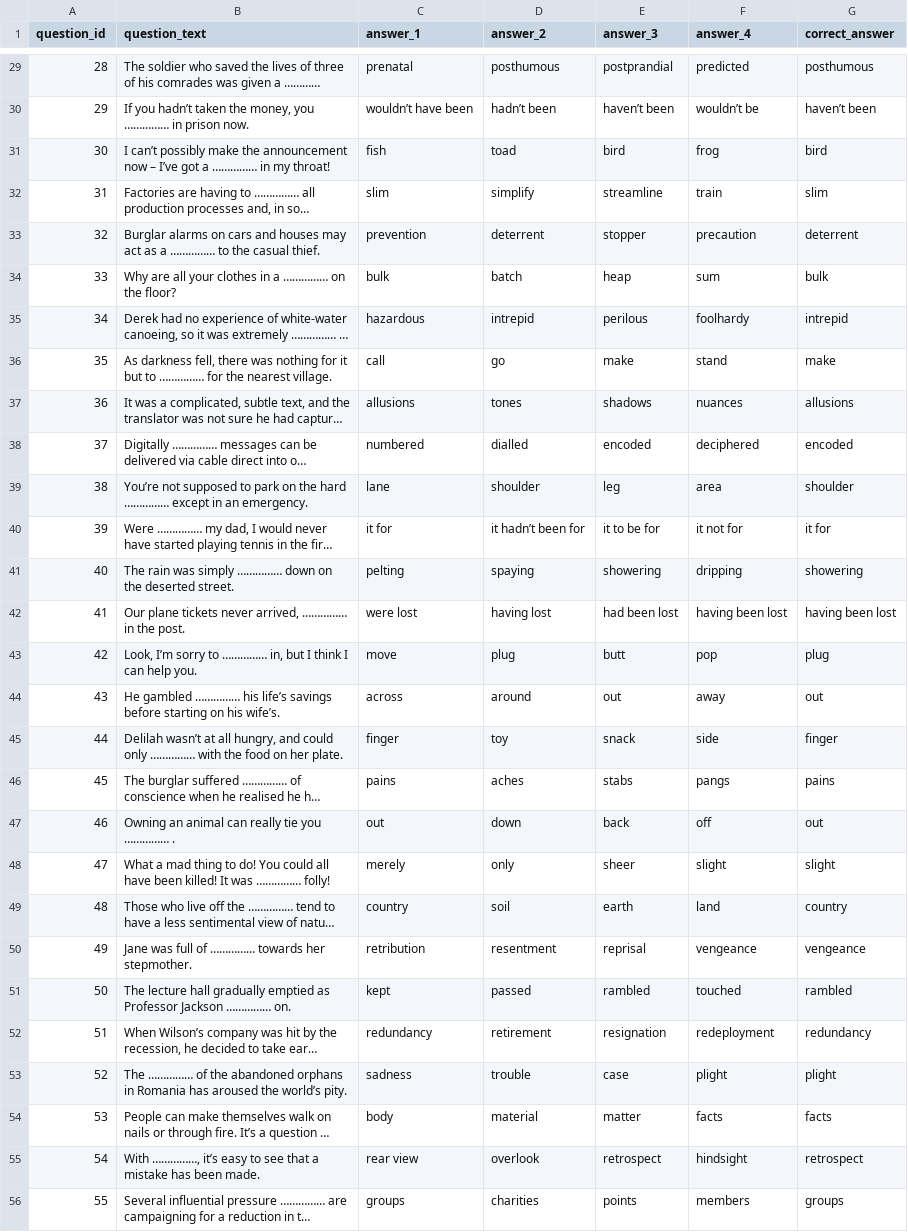
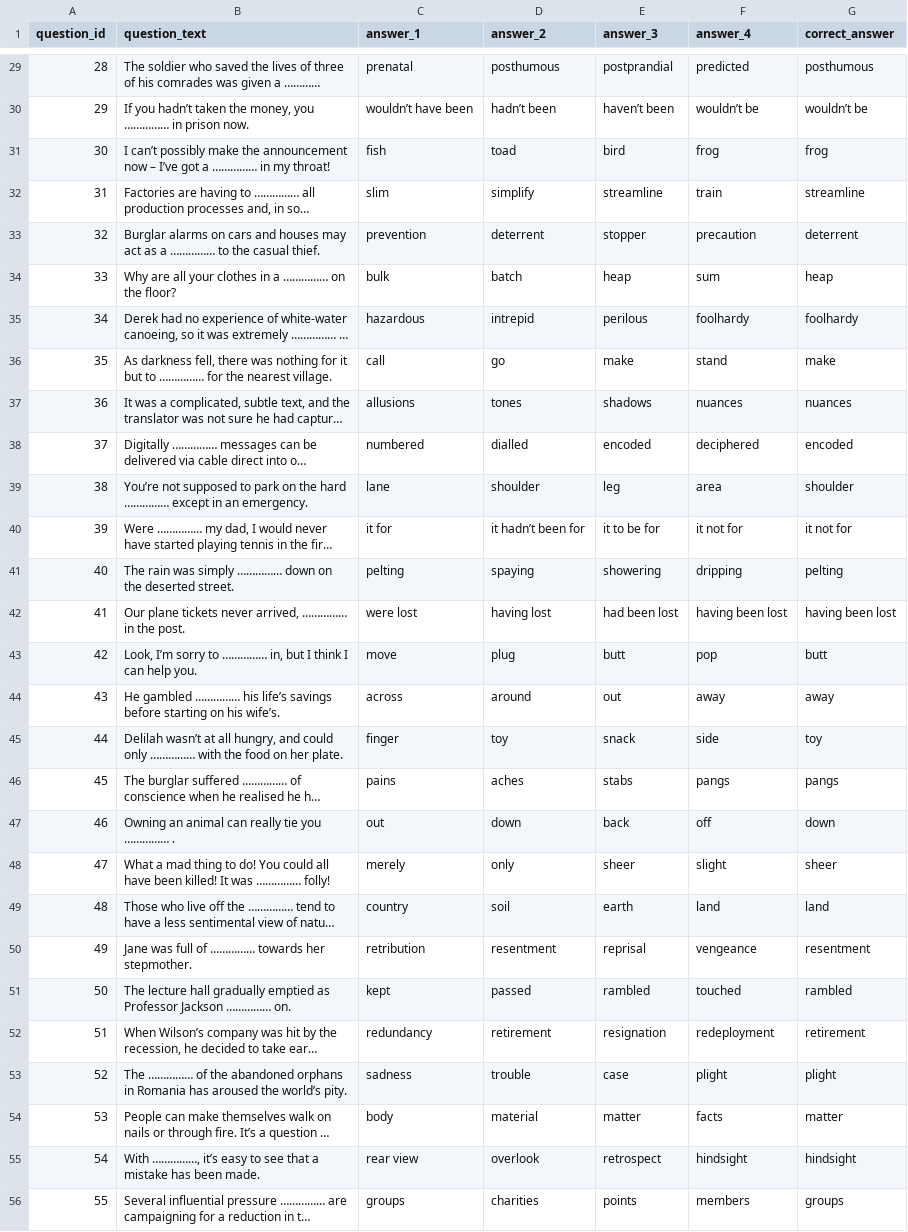
Before and after one commit to alexjilavu29/english-4-exams-processor, a CSV file: csv_teste/cpe_2011.csv, drawn as a sheet; only a part is shown, gaps mark what is left out; long unchanged cells end in …; the diff covers the shown part only; the diff names each change by its address in the sheet, - before the commit and + after, or states it on an @@ line.

```diff
--- a/csv_teste/cpe_2011.csv
+++ b/csv_teste/cpe_2011.csv
-G30 (correct_answer): haven’t been
+G30 (correct_answer): wouldn’t be
-G31 (correct_answer): bird
+G31 (correct_answer): frog
-G32 (correct_answer): slim
+G32 (correct_answer): streamline
-G34 (correct_answer): bulk
+G34 (correct_answer): heap
-G35 (correct_answer): intrepid
+G35 (correct_answer): foolhardy
-G37 (correct_answer): allusions
+G37 (correct_answer): nuances
-G40 (correct_answer): it for
+G40 (correct_answer): it not for
-G41 (correct_answer): showering
+G41 (correct_answer): pelting
-G43 (correct_answer): plug
+G43 (correct_answer): butt
-G44 (correct_answer): out
+G44 (correct_answer): away
-G45 (correct_answer): finger
+G45 (correct_answer): toy
-G46 (correct_answer): pains
+G46 (correct_answer): pangs
-G47 (correct_answer): out
+G47 (correct_answer): down
-G48 (correct_answer): slight
+G48 (correct_answer): sheer
-G49 (correct_answer): country
+G49 (correct_answer): land
-G50 (correct_answer): vengeance
+G50 (correct_answer): resentment
-G52 (correct_answer): redundancy
+G52 (correct_answer): retirement
-G54 (correct_answer): facts
+G54 (correct_answer): matter
-G55 (correct_answer): retrospect
+G55 (correct_answer): hindsight
```
Also changed, not shown: 53 edited cells elsewhere in this file, csv_teste/cpe_2009.csv, csv_teste/cpe_2010.csv, 6 other files.
